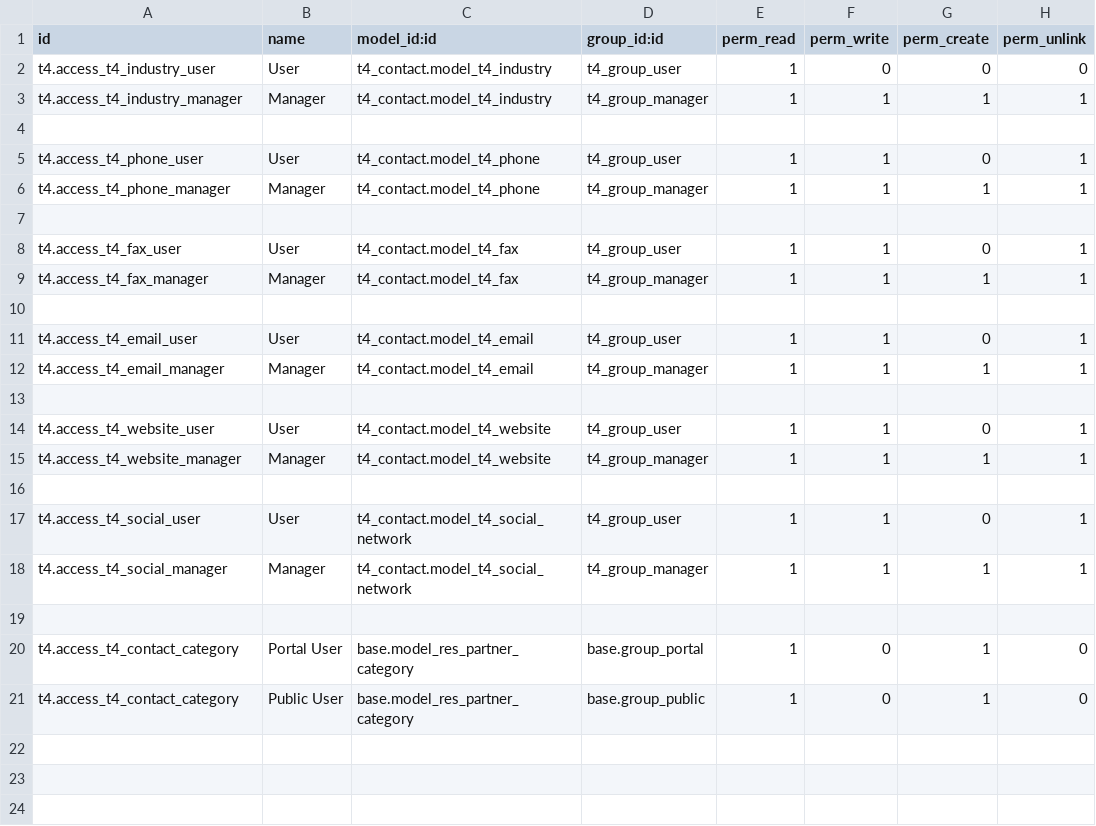
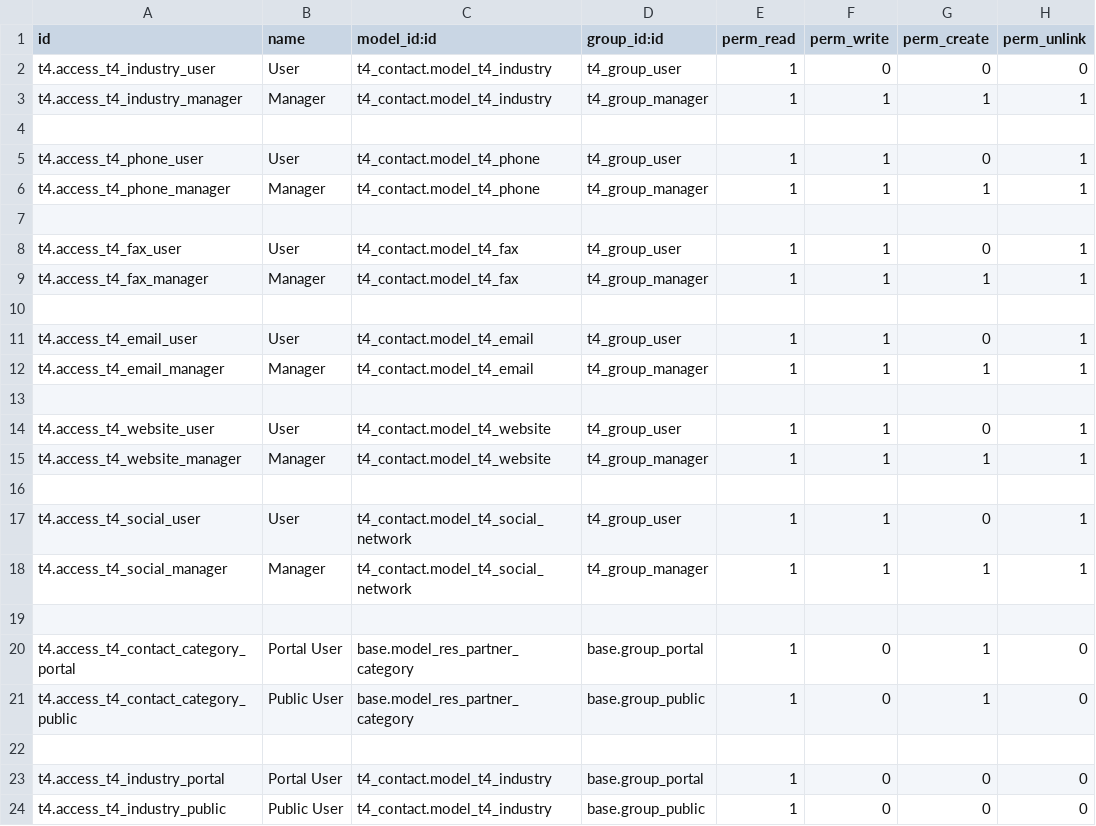
Before and after one commit to T4Tekco/Odoo, a CSV file: t4_contact/security/ir.model.access.csv, drawn as a sheet.

Commit message:
industry default value -> unknown, fetch tags and fetch industries

```diff
--- a/t4_contact/security/ir.model.access.csv
+++ b/t4_contact/security/ir.model.access.csv
@@ -19,3 +19,6 @@ t4.access_t4_social_manager,Manager,t4_contact.model_t4_social_network,t4_group_
 
-t4.access_t4_contact_category,Portal User,base.model_res_partner_category,base.group_portal,1,0,1,0
-t4.access_t4_contact_category,Public User,base.model_res_partner_category,base.group_public,1,0,1,0
+t4.access_t4_contact_category_portal,Portal User,base.model_res_partner_category,base.group_portal,1,0,1,0
+t4.access_t4_contact_category_public,Public User,base.model_res_partner_category,base.group_public,1,0,1,0
+
+t4.access_t4_industry_portal,Portal User,t4_contact.model_t4_industry,base.group_portal,1,0,0,0
+t4.access_t4_industry_public,Public User,t4_contact.model_t4_industry,base.group_public,1,0,0,0
```
Also changed, not shown: 3 other files.
